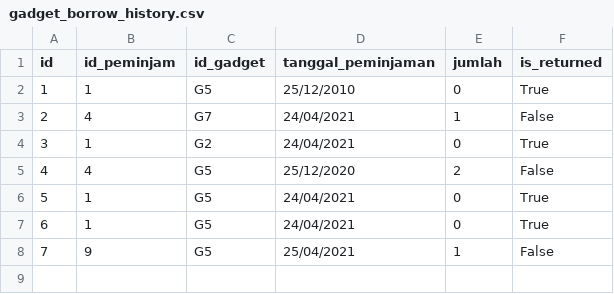
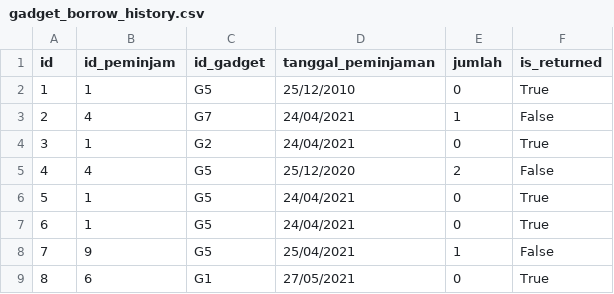
Before and after one commit to IloveNooodles/Inventory-Game, a CSV file: data/gadget_borrow_history.csv, drawn as a sheet; the diff names each change by its address in the sheet, - before the commit and + after, or states it on an @@ line.

```diff
--- a/data/gadget_borrow_history.csv
+++ b/data/gadget_borrow_history.csv
+row 9: 8 | 6 | G1 | 27/05/2021 | 0 | True
```
Also changed, not shown: data/consumable.csv, data/gadget.csv, 6 other files.
